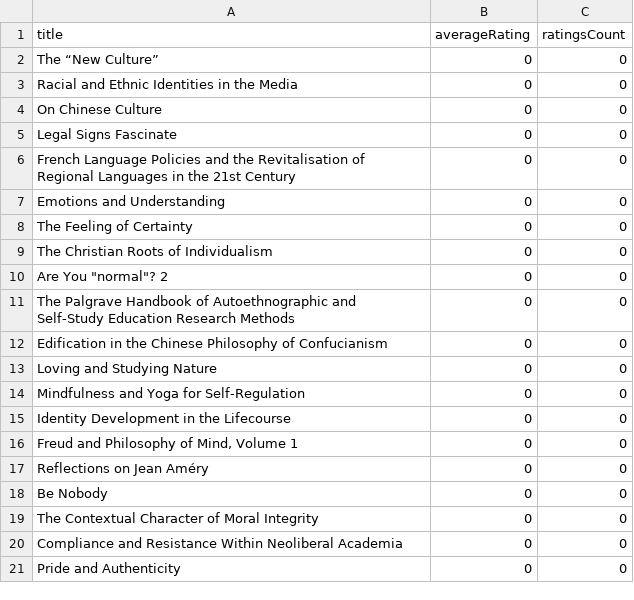
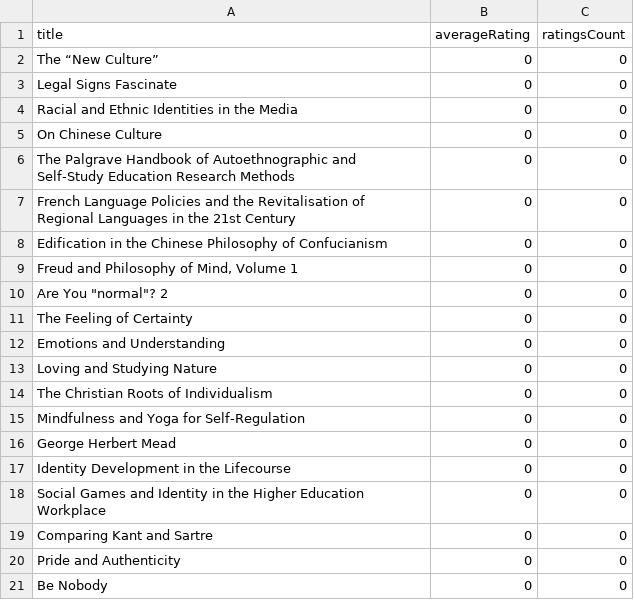
Before and after one commit to Pierluigi-De-Palo/CSV-editoriali-per-GPT, a CSV file: output/books_selfpub.csv, drawn as a sheet.

```diff
--- a/output/books_selfpub.csv
+++ b/output/books_selfpub.csv
@@ -2,20 +2,20 @@ title,averageRating,ratingsCount
 The “New Culture”,0,0
+Legal Signs Fascinate,0,0
 Racial and Ethnic Identities in the Media,0,0
 On Chinese Culture,0,0
-Legal Signs Fascinate,0,0
+The Palgrave Handbook of Autoethnographic and Self-Study Education Research Methods,0,0
 French Language Policies and the Revitalisation of Regional Languages in the 21st Century,0,0
+Edification in the Chinese Philosophy of Confucianism,0,0
+"Freud and Philosophy of Mind, Volume 1",0,0
+"Are You ""normal""? 2",0,0
+The Feeling of Certainty,0,0
 Emotions and Understanding,0,0
-The Feeling of Certainty,0,0
+Loving and Studying Nature,0,0
 The Christian Roots of Individualism,0,0
-"Are You ""normal""? 2",0,0
-The Palgrave Handbook of Autoethnographic and Self-Study Education Research Methods,0,0
-Edification in the Chinese Philosophy of Confucianism,0,0
-Loving and Studying Nature,0,0
 Mindfulness and Yoga for Self-Regulation,0,0
+George Herbert Mead,0,0
 Identity Development in the Lifecourse,0,0
-"Freud and Philosophy of Mind, Volume 1",0,0
-Reflections on Jean Améry,0,0
+Social Games and Identity in the Higher Education Workplace,0,0
+Comparing Kant and Sartre,0,0
+Pride and Authenticity,0,0
 Be Nobody,0,0
-The Contextual Character of Moral Integrity,0,0
-Compliance and Resistance Within Neoliberal Academia,0,0
-Pride and Authenticity,0,0
```
Also changed, not shown: niches_enriched.csv, output/trends_selfpub.csv.
